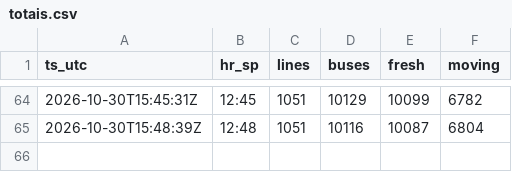
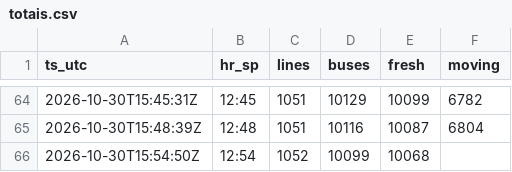
Before and after one commit to yubathom/sptrans-frota, a CSV file: data/totais.csv, drawn as a sheet; only a part is shown, gaps mark what is left out.

```diff
--- a/data/totais.csv
+++ b/data/totais.csv
@@ -65 +65,2 @@ ts_utc,hr_sp,lines,buses,fresh,moving
 "2026-10-30T15:48:39Z","12:48",1051,10116,10087,6804
+"2026-10-30T15:54:50Z","12:54",1052,10099,10068,""
```
Also changed, not shown: data/linhas-agora.csv.
